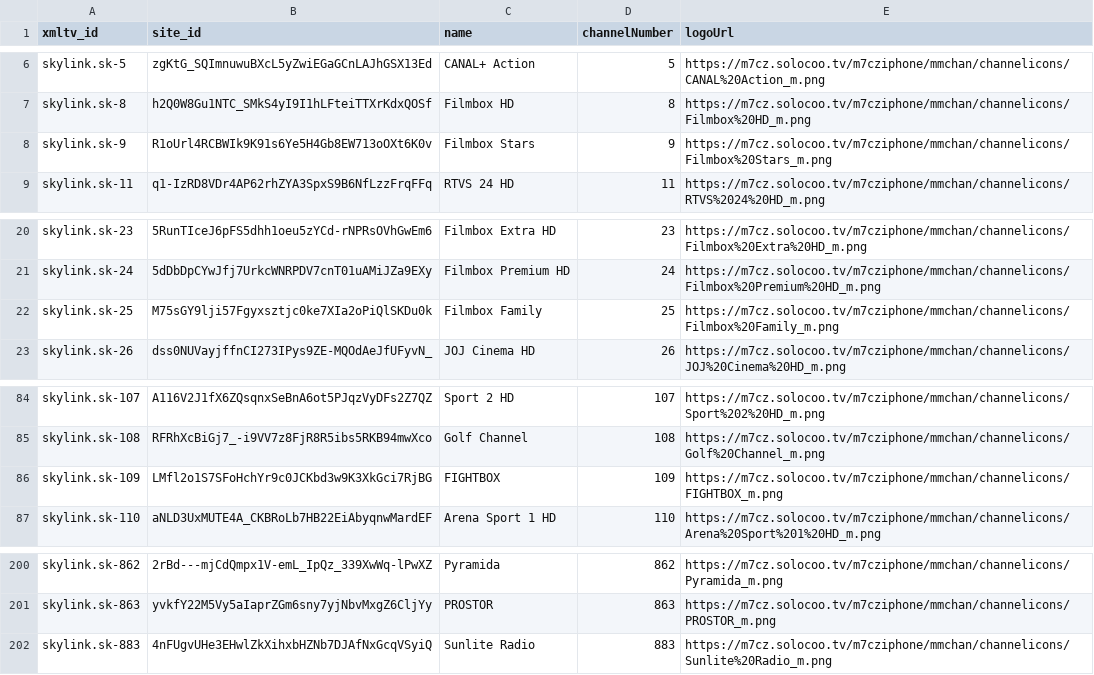
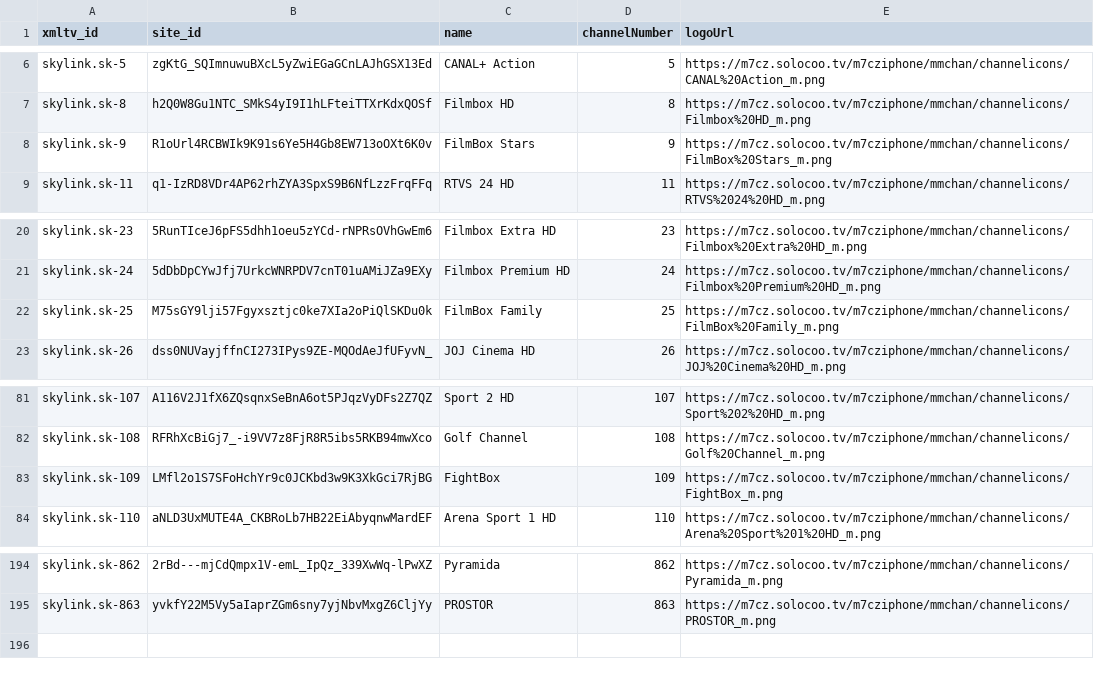
Before and after one commit to milankomaj/data, a CSV file: epg-grabber/samsungTV-Q/align-solocoo.tv_sk.chanell-T-NKLCDEUC-2000.2.csv, drawn as a sheet; only a part is shown, gaps mark what is left out; the diff covers the shown part only.

```diff
--- a/epg-grabber/samsungTV-Q/align-solocoo.tv_sk.chanell-T-NKLCDEUC-2000.2.csv
+++ b/epg-grabber/samsungTV-Q/align-solocoo.tv_sk.chanell-T-NKLCDEUC-2000.2.csv
@@ -7,3 +7,3 @@ skylink.sk-5,zgKtG_SQImnuwuBXcL5yZwiEGaGCnLAJhGSX13Ed,CANAL+ Action,5,https://m7
 skylink.sk-8,h2Q0W8Gu1NTC_SMkS4yI9I1hLFteiTTXrKdxQOSf,Filmbox HD,8,https://m7cz.solocoo.tv/m7cziphone/mmchan/channelicons/Filmbox%20HD_m.png
-skylink.sk-9,R1oUrl4RCBWIk9K91s6Ye5H4Gb8EW713oOXt6K0v,Filmbox Stars,9,https://m7cz.solocoo.tv/m7cziphone/mmchan/channelicons/Filmbox%20Stars_m.png
+skylink.sk-9,R1oUrl4RCBWIk9K91s6Ye5H4Gb8EW713oOXt6K0v,FilmBox Stars,9,https://m7cz.solocoo.tv/m7cziphone/mmchan/channelicons/FilmBox%20Stars_m.png
 skylink.sk-11,q1-IzRD8VDr4AP62rhZYA3SpxS9B6NfLzzFrqFFq,RTVS 24 HD,11,https://m7cz.solocoo.tv/m7cziphone/mmchan/channelicons/RTVS%2024%20HD_m.png
@@ -21,3 +21,3 @@ skylink.sk-23,5RunTIceJ6pFS5dhh1oeu5zYCd-rNPRsOVhGwEm6,Filmbox Extra HD,23,https
 skylink.sk-24,5dDbDpCYwJfj7UrkcWNRPDV7cnT01uAMiJZa9EXy,Filmbox Premium HD,24,https://m7cz.solocoo.tv/m7cziphone/mmchan/channelicons/Filmbox%20Premium%20HD_m.png
-skylink.sk-25,M75sGY9lji57Fgyxsztjc0ke7XIa2oPiQlSKDu0k,Filmbox Family,25,https://m7cz.solocoo.tv/m7cziphone/mmchan/channelicons/Filmbox%20Family_m.png
+skylink.sk-25,M75sGY9lji57Fgyxsztjc0ke7XIa2oPiQlSKDu0k,FilmBox Family,25,https://m7cz.solocoo.tv/m7cziphone/mmchan/channelicons/FilmBox%20Family_m.png
 skylink.sk-26,dss0NUVayjffnCI273IPys9ZE-MQOdAeJfUFyvN_,JOJ Cinema HD,26,https://m7cz.solocoo.tv/m7cziphone/mmchan/channelicons/JOJ%20Cinema%20HD_m.png
@@ -85,3 +82,3 @@ skylink.sk-107,A116V2J1fX6ZQsqnxSeBnA6ot5PJqzVyDFs2Z7QZ,Sport 2 HD,107,https://m
 skylink.sk-108,RFRhXcBiGj7_-i9VV7z8FjR8R5ibs5RKB94mwXco,Golf Channel,108,https://m7cz.solocoo.tv/m7cziphone/mmchan/channelicons/Golf%20Channel_m.png
-skylink.sk-109,LMfl2o1S7SFoHchYr9c0JCKbd3w9K3XkGci7RjBG,FIGHTBOX,109,https://m7cz.solocoo.tv/m7cziphone/mmchan/channelicons/FIGHTBOX_m.png
+skylink.sk-109,LMfl2o1S7SFoHchYr9c0JCKbd3w9K3XkGci7RjBG,FightBox,109,https://m7cz.solocoo.tv/m7cziphone/mmchan/channelicons/FightBox_m.png
 skylink.sk-110,aNLD3UxMUTE4A_CKBRoLb7HB22EiAbyqnwMardEF,Arena Sport 1 HD,110,https://m7cz.solocoo.tv/m7cziphone/mmchan/channelicons/Arena%20Sport%201%20HD_m.png
@@ -201,2 +195 @@ skylink.sk-862,2rBd---mjCdQmpx1V-emL_IpQz_339XwWq-lPwXZ,Pyramida,862,https://m7c
 skylink.sk-863,yvkfY22M5Vy5aIaprZGm6sny7yjNbvMxgZ6CljYy,PROSTOR,863,https://m7cz.solocoo.tv/m7cziphone/mmchan/channelicons/PROSTOR_m.png
-skylink.sk-883,4nFUgvUHe3EHwlZkXihxbHZNb7DJAfNxGcqVSyiQ,Sunlite Radio,883,https://m7cz.solocoo.tv/m7cziphone/mmchan/channelicons/Sunlite%20Radio_m.png
```
Also changed, not shown: 6 removed rows and 5 edited cells elsewhere in this file, epg-grabber/samsungTV-Q/align-solocoo.tv_cz.chanell-T-NKLCDEUC-2000.2.csv.
